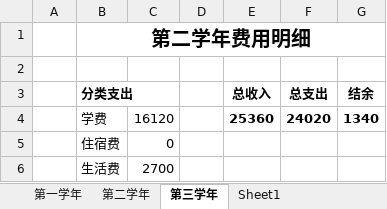
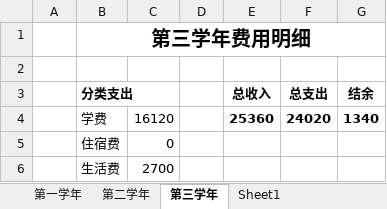
Before and after one commit to Wongfu/WanhaoBillDetails, an Excel workbook: WanHaoBillDetails.xlsx, sheet 第三学年, drawn as a sheet; only a part is shown; values as stored, in another font and other column widths than the file's, no borders; the diff names each change by its address in the sheet, - before the commit and + after, or states it on an @@ line.

Commit message:
Title修改

```diff
--- a/WanHaoBillDetails.xlsx (sheet 第三学年)
+++ b/WanHaoBillDetails.xlsx (sheet 第三学年)
-B1 (分类支出): 第二学年费用明细
+B1 (分类支出): 第三学年费用明细
```
